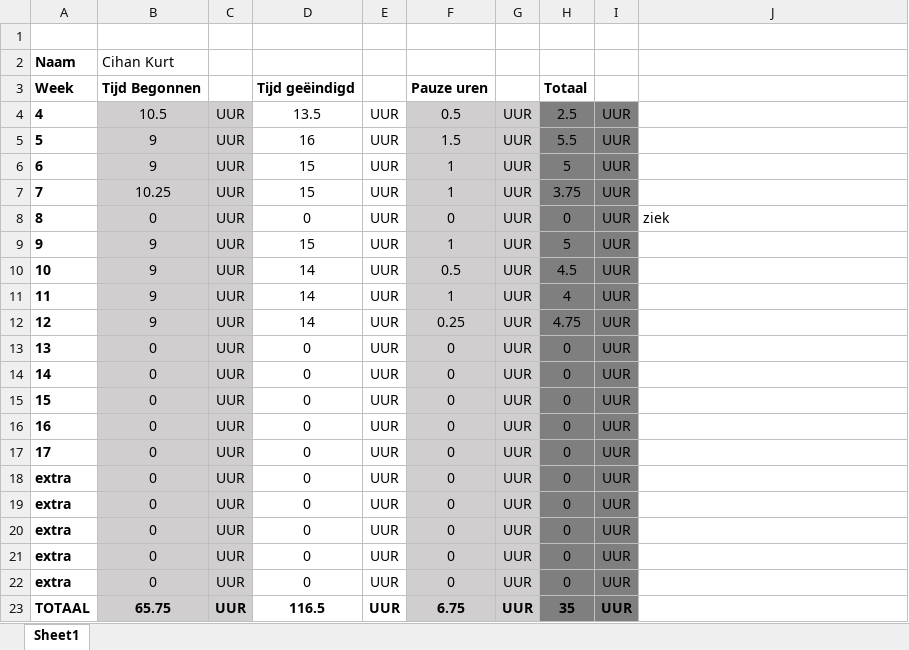
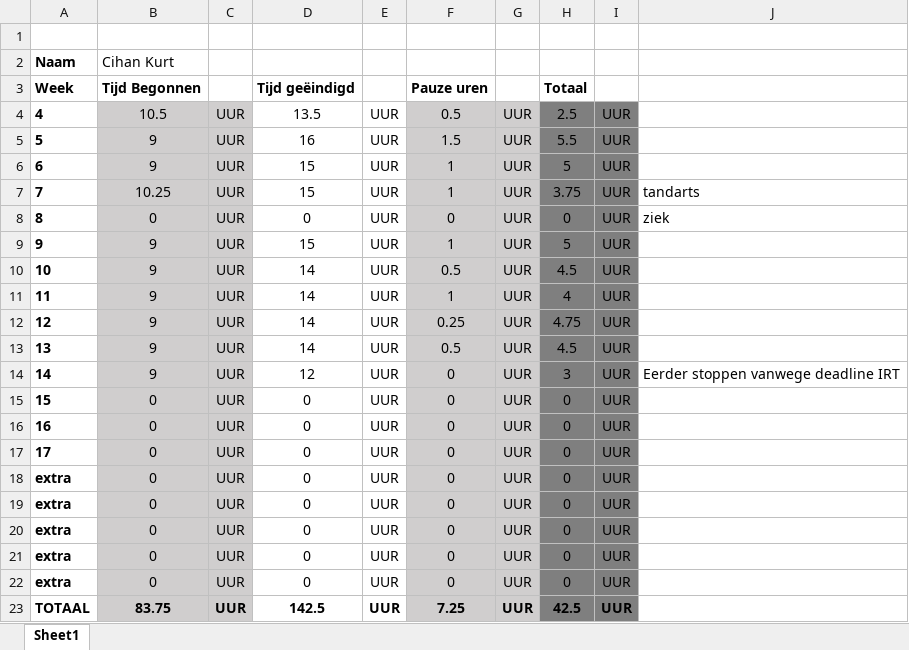
Before and after one commit to cihankurt98/PTT41, an Excel workbook: Algemeen/Logboek/Logboek Cihan Kurt.xlsx, sheet Sheet1, drawn as a sheet; values as stored, in another font and other column widths than the file's, no borders; the diff names each change by its address in the sheet, - before the commit and + after, or states it on an @@ line.

Commit message:
Logboek update

```diff
--- a/Algemeen/Logboek/Logboek Cihan Kurt.xlsx (sheet Sheet1)
+++ b/Algemeen/Logboek/Logboek Cihan Kurt.xlsx (sheet Sheet1)
-J7: (empty)
+J7: tandarts
-B13:B14: 0
+B13:B14: 9
-D13: 0
+D13: 14
-F13: 0
+F13: 0.5
-H13: 0
+H13: 4.5
-D14: 0
+D14: 12
-H14: 0
+H14: 3
-J14: (empty)
+J14: Eerder stoppen vanwege deadline IRT
-B23: 65.75
+B23: 83.75
-D23: 116.5
+D23: 142.5
-F23: 6.75
+F23: 7.25
-H23: 35
+H23: 42.5
```
Also changed, not shown: 13 other files.
